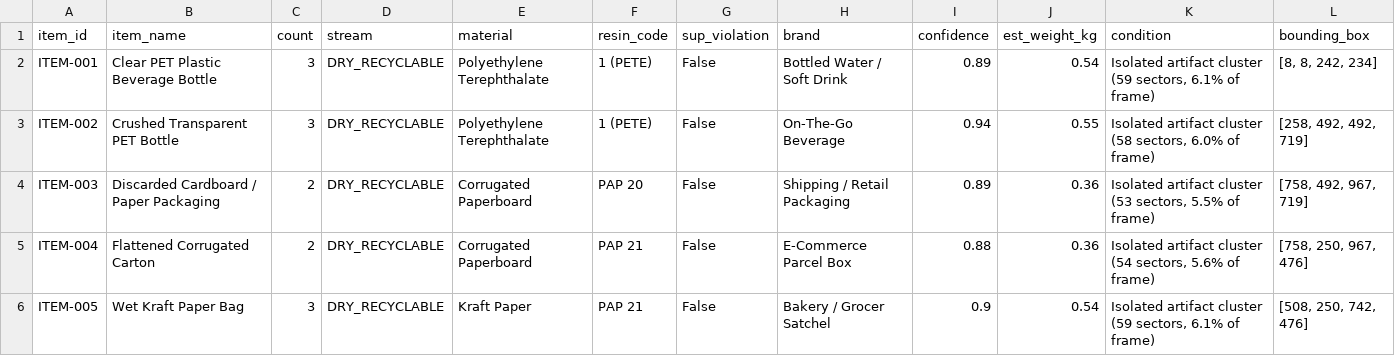
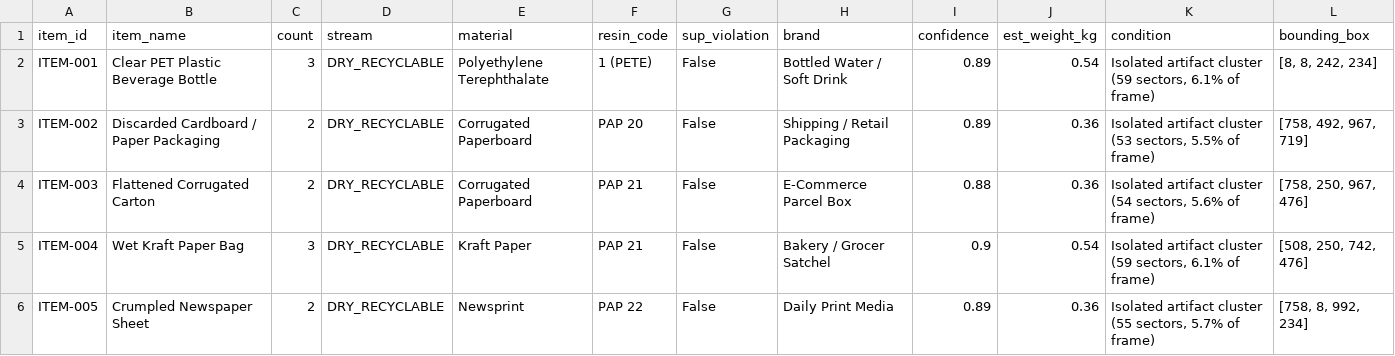
Before and after one commit to suyashbarad/CleanGreen-AI, a CSV file: complaints/loc_18.509700_73.821186_20261003_164508_0a34/report.csv, drawn as a sheet; only a part is shown; the diff covers the shown part only.

```diff
--- a/complaints/loc_18.509700_73.821186_20261003_164508_0a34/report.csv
+++ b/complaints/loc_18.509700_73.821186_20261003_164508_0a34/report.csv
@@ -2,5 +2,5 @@ item_id,item_name,count,stream,material,resin_code,sup_violation,brand,confidenc
 ITEM-001,Clear PET Plastic Beverage Bottle,3,DRY_RECYCLABLE,Polyethylene Terephthalate,1 (PETE),False,Bottled Water / Soft Drink,0.89,0.54,"Isolated artifact cluster (59 sectors, 6.1% of frame)","[8, 8, 242, 234]"
-ITEM-002,Crushed Transparent PET Bottle,3,DRY_RECYCLABLE,Polyethylene Terephthalate,1 (PETE),False,On-The-Go Beverage,0.94,0.55,"Isolated artifact cluster (58 sectors, 6.0% of frame)","[258, 492, 492, 719]"
-ITEM-003,Discarded Cardboard / Paper Packaging,2,DRY_RECYCLABLE,Corrugated Paperboard,PAP 20,False,Shipping / Retail Packaging,0.89,0.36,"Isolated artifact cluster (53 sectors, 5.5% of frame)","[758, 492, 967, 719]"
-ITEM-004,Flattened Corrugated Carton,2,DRY_RECYCLABLE,Corrugated Paperboard,PAP 21,False,E-Commerce Parcel Box,0.88,0.36,"Isolated artifact cluster (54 sectors, 5.6% of frame)","[758, 250, 967, 476]"
-ITEM-005,Wet Kraft Paper Bag,3,DRY_RECYCLABLE,Kraft Paper,PAP 21,False,Bakery / Grocer Satchel,0.9,0.54,"Isolated artifact cluster (59 sectors, 6.1% of frame)","[508, 250, 742, 476]"
+ITEM-002,Discarded Cardboard / Paper Packaging,2,DRY_RECYCLABLE,Corrugated Paperboard,PAP 20,False,Shipping / Retail Packaging,0.89,0.36,"Isolated artifact cluster (53 sectors, 5.5% of frame)","[758, 492, 967, 719]"
+ITEM-003,Flattened Corrugated Carton,2,DRY_RECYCLABLE,Corrugated Paperboard,PAP 21,False,E-Commerce Parcel Box,0.88,0.36,"Isolated artifact cluster (54 sectors, 5.6% of frame)","[758, 250, 967, 476]"
+ITEM-004,Wet Kraft Paper Bag,3,DRY_RECYCLABLE,Kraft Paper,PAP 21,False,Bakery / Grocer Satchel,0.9,0.54,"Isolated artifact cluster (59 sectors, 6.1% of frame)","[508, 250, 742, 476]"
+ITEM-005,Crumpled Newspaper Sheet,2,DRY_RECYCLABLE,Newsprint,PAP 22,False,Daily Print Media,0.89,0.36,"Isolated artifact cluster (55 sectors, 5.7% of frame)","[758, 8, 992, 234]"
```
Also changed, not shown: 2 removed rows and 41 edited cells elsewhere in this file, complaints/loc_18.516810_73.828176_20261003_162448_8635/report.csv, 49 other files.
